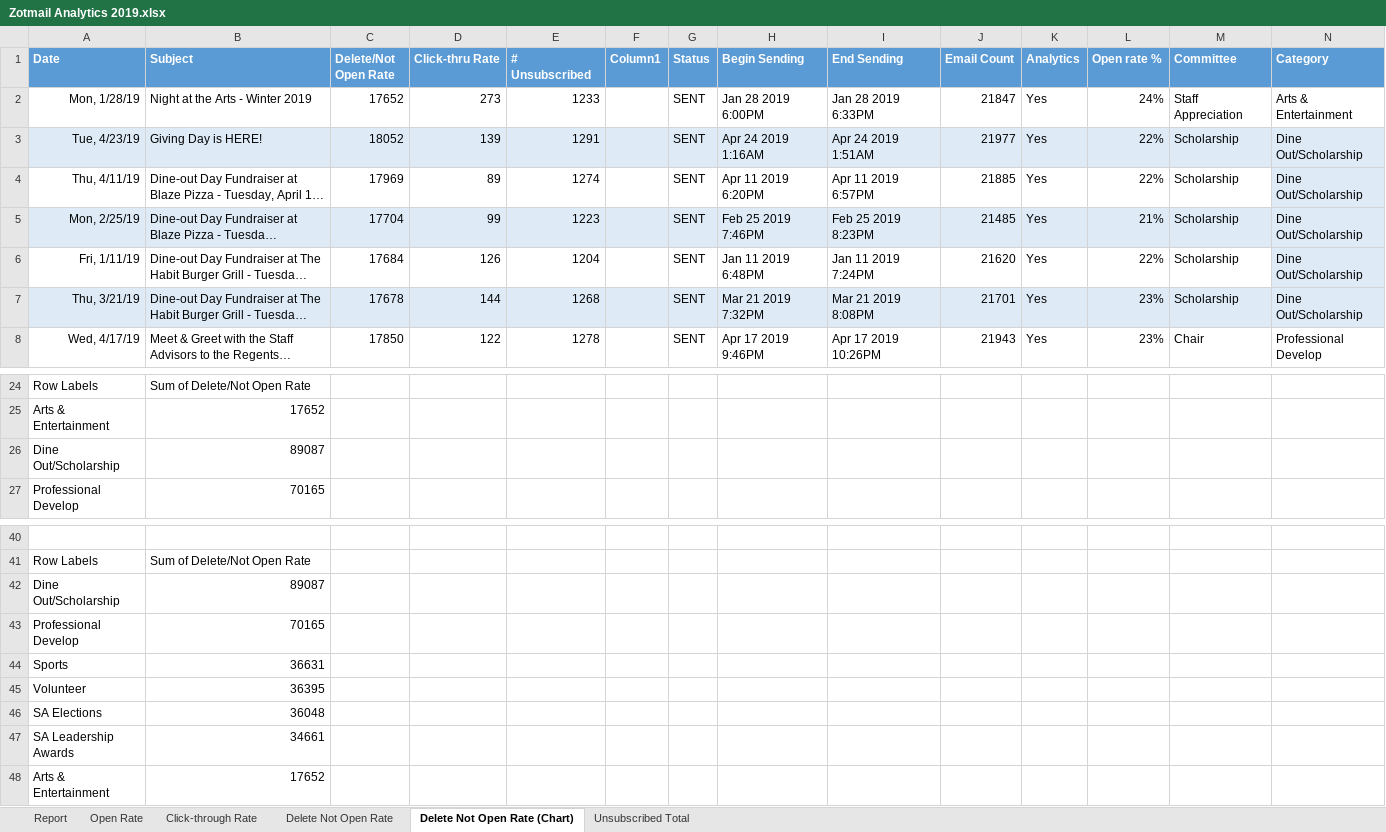
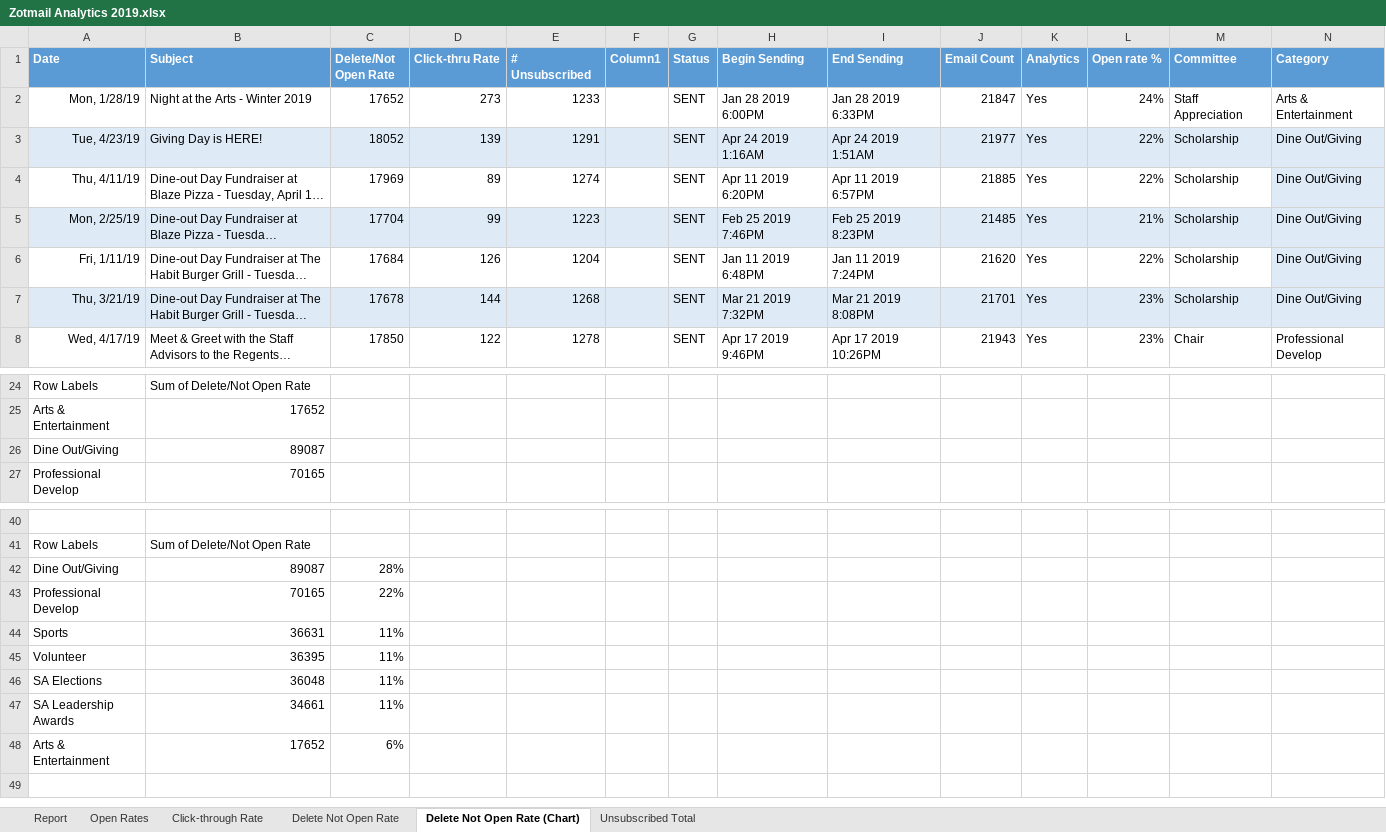
Before and after one commit to ucistaffassembly/ucistaffassembly.github.io, an Excel workbook: other/Zotmail Analytics 2019.xlsx, sheet Delete Not Open Rate (Chart), drawn as a sheet; only a part is shown, gaps mark what is left out; long unchanged cells end in …; values as stored, in another font and other column widths than the file's, no borders; charts and pictures and conditional formats not drawn; removed rows and columns are numbered as before the commit, all else as after; the diff names each change by its address in the sheet, - before the commit and + after, or states it on an @@ line.

```diff
--- a/other/Zotmail Analytics 2019.xlsx (sheet Delete Not Open Rate (Chart))
+++ b/other/Zotmail Analytics 2019.xlsx (sheet Delete Not Open Rate (Chart))
-sheet tab: Open Rate
+sheet tab: Open Rates
-N3:N7 (Category): Dine Out/Scholarship
+N3:N7 (Category): Dine Out/Giving
-A26 (Date): Dine Out/Scholarship
+A26 (Date): Dine Out/Giving
-row 42: Dine Out/Scholarship | 89087
+row 42: Dine Out/Giving | 89087 | 28%
-C43 (Delete/Not Open Rate): (empty)
+C43 (Delete/Not Open Rate): 22%
-C44:C47 (Delete/Not Open Rate): (empty)
+C44:C47 (Delete/Not Open Rate): 11%
-C48 (Delete/Not Open Rate): (empty)
+C48 (Delete/Not Open Rate): 6%
```
Also changed, not shown: sheet Report, sheet Delete Not Open Rate, sheet Unsubscribed Total, sheet Click-through Rate, formulas that keep their value, hidden cells, charts or pictures.
